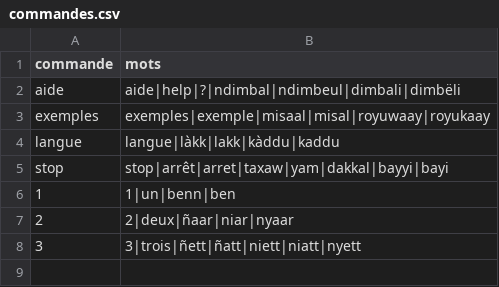
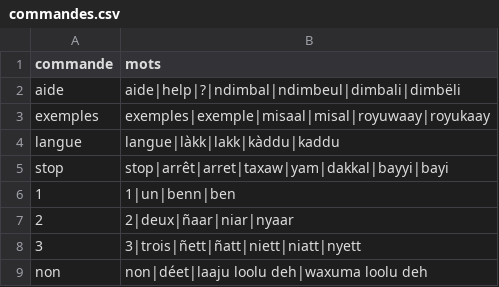
Before and after one commit to TechwithXalifa/gestukaay, a CSV file: canaux/src/gestukaay_canaux/commandes.csv, drawn as a sheet.

```diff
--- a/canaux/src/gestukaay_canaux/commandes.csv
+++ b/canaux/src/gestukaay_canaux/commandes.csv
@@ -8 +8,2 @@ stop;stop|arrêt|arret|taxaw|yam|dakkal|bayyi|bayi
 3;3|trois|ñett|ñatt|niett|niatt|nyett
+non;non|déet|laaju loolu deh|waxuma loolu deh
```
Also changed, not shown: canaux/src/gestukaay_canaux/textes.csv, 12 other files.
